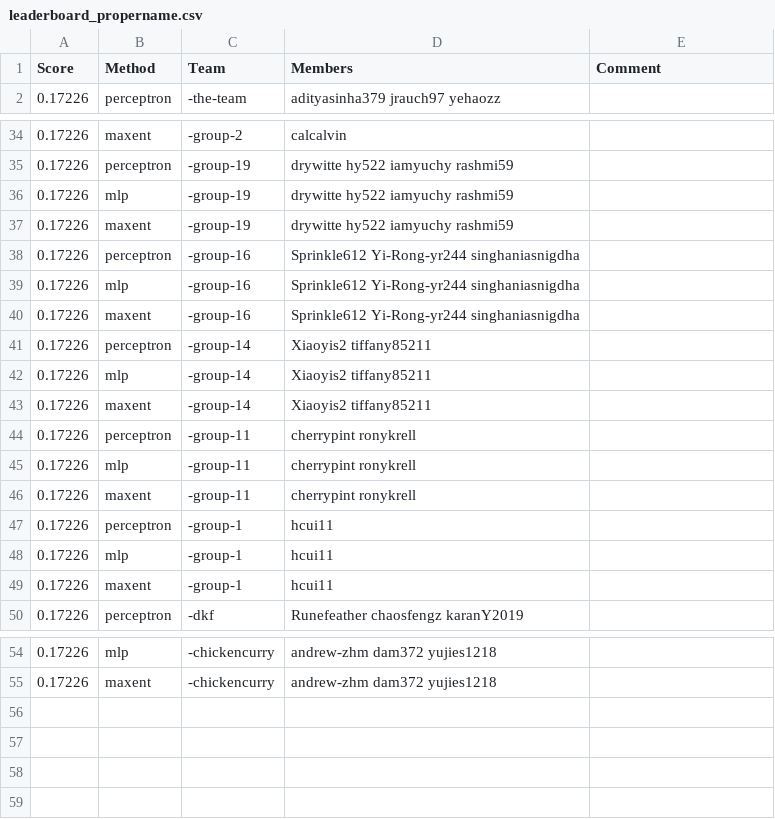
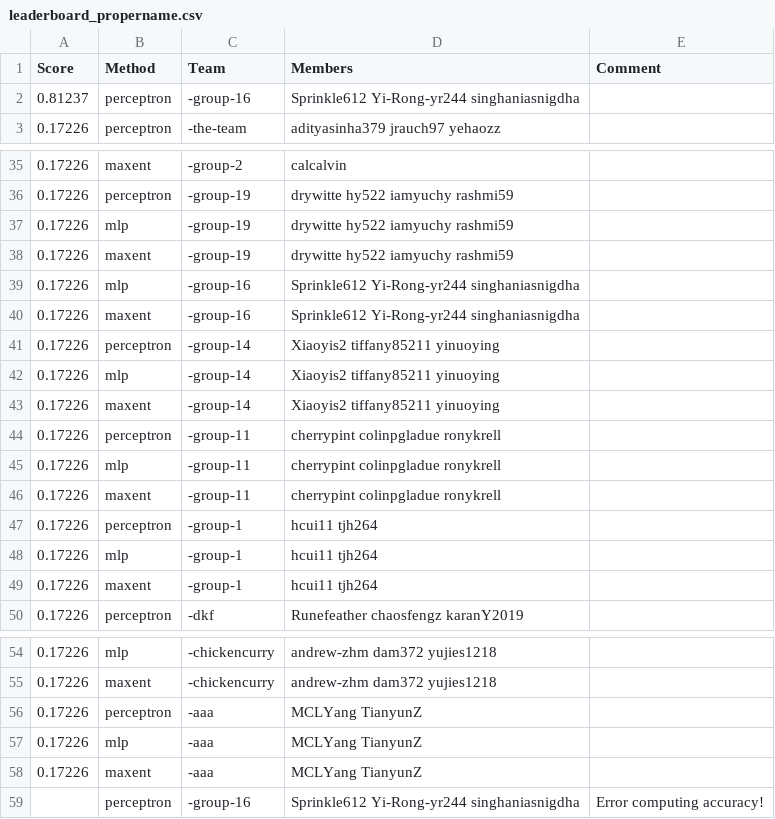
Before and after one commit to cornell-cs5740-21sp/leaderboards, a CSV file: assignment1/leaderboard_propername.csv, drawn as a sheet; only a part is shown, gaps mark what is left out; the diff covers the shown part only.

Commit message:
Leaderboard Update

```diff
--- a/assignment1/leaderboard_propername.csv
+++ b/assignment1/leaderboard_propername.csv
@@ -1,2 +1,3 @@
 Score,Method,Team,Members,Comment
+0.81237,perceptron,-group-16,Sprinkle612 Yi-Rong-yr244 singhaniasnigdha,
 0.17226,perceptron,-the-team,adityasinha379 jrauch97 yehaozz,
@@ -37,14 +38,13 @@ Score,Method,Team,Members,Comment
 0.17226,maxent,-group-19,drywitte hy522 iamyuchy rashmi59,
-0.17226,perceptron,-group-16,Sprinkle612 Yi-Rong-yr244 singhaniasnigdha,
 0.17226,mlp,-group-16,Sprinkle612 Yi-Rong-yr244 singhaniasnigdha,
 0.17226,maxent,-group-16,Sprinkle612 Yi-Rong-yr244 singhaniasnigdha,
-0.17226,perceptron,-group-14,Xiaoyis2 tiffany85211,
-0.17226,mlp,-group-14,Xiaoyis2 tiffany85211,
-0.17226,maxent,-group-14,Xiaoyis2 tiffany85211,
-0.17226,perceptron,-group-11,cherrypint ronykrell,
-0.17226,mlp,-group-11,cherrypint ronykrell,
-0.17226,maxent,-group-11,cherrypint ronykrell,
-0.17226,perceptron,-group-1,hcui11,
-0.17226,mlp,-group-1,hcui11,
-0.17226,maxent,-group-1,hcui11,
+0.17226,perceptron,-group-14,Xiaoyis2 tiffany85211 yinuoying,
+0.17226,mlp,-group-14,Xiaoyis2 tiffany85211 yinuoying,
+0.17226,maxent,-group-14,Xiaoyis2 tiffany85211 yinuoying,
+0.17226,perceptron,-group-11,cherrypint colinpgladue ronykrell,
+0.17226,mlp,-group-11,cherrypint colinpgladue ronykrell,
+0.17226,maxent,-group-11,cherrypint colinpgladue ronykrell,
+0.17226,perceptron,-group-1,hcui11 tjh264,
+0.17226,mlp,-group-1,hcui11 tjh264,
+0.17226,maxent,-group-1,hcui11 tjh264,
 0.17226,perceptron,-dkf,Runefeather chaosfengz karanY2019,
@@ -55 +55,5 @@ Score,Method,Team,Members,Comment
 0.17226,maxent,-chickencurry,andrew-zhm dam372 yujies1218,
+0.17226,perceptron,-aaa,MCLYang TianyunZ,
+0.17226,mlp,-aaa,MCLYang TianyunZ,
+0.17226,maxent,-aaa,MCLYang TianyunZ,
+,perceptron,-group-16,Sprinkle612 Yi-Rong-yr244 singhaniasnigdha,Error computing accuracy!
```
Also changed, not shown: 3 edited cells elsewhere in this file.
